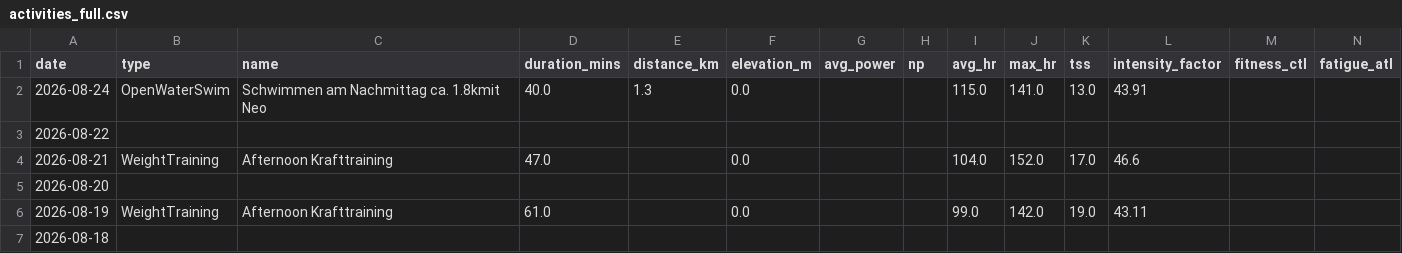
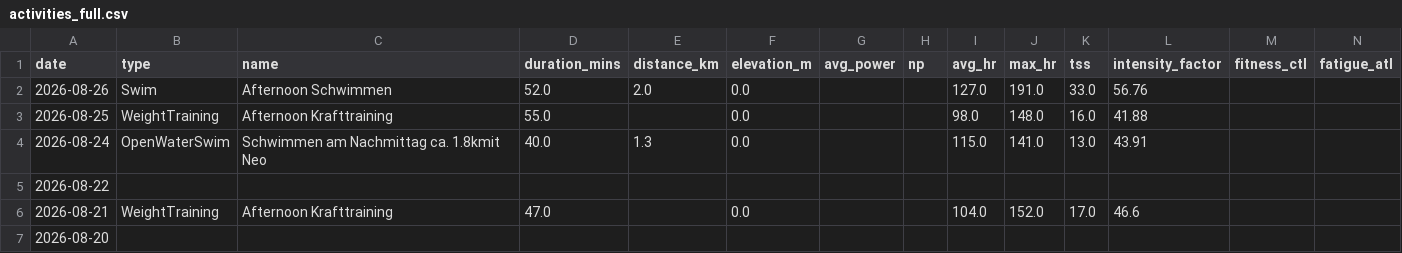
Before and after one commit to basch1117/trainingdata, a CSV file: activities_full.csv, drawn as a sheet; only a part is shown; the shorter side is filled out with more unchanged rows.

```diff
--- a/activities_full.csv
+++ b/activities_full.csv
@@ -1,2 +1,4 @@
 date,type,name,duration_mins,distance_km,elevation_m,avg_power,np,avg_hr,max_hr,tss,intensity_factor,fitness_ctl,fatigue_atl
+2026-08-26,Swim,Afternoon Schwimmen,52.0,2.0,0.0,,,127.0,191.0,33.0,56.76,,
+2026-08-25,WeightTraining,Afternoon Krafttraining,55.0,,0.0,,,98.0,148.0,16.0,41.88,,
 2026-08-24,OpenWaterSwim,Schwimmen am Nachmittag ca. 1.8kmit Neo,40.0,1.3,0.0,,,115.0,141.0,13.0,43.91,,
```
Also changed, not shown: activities_12weeks.csv, wellness_12weeks.csv, 3 other files.
